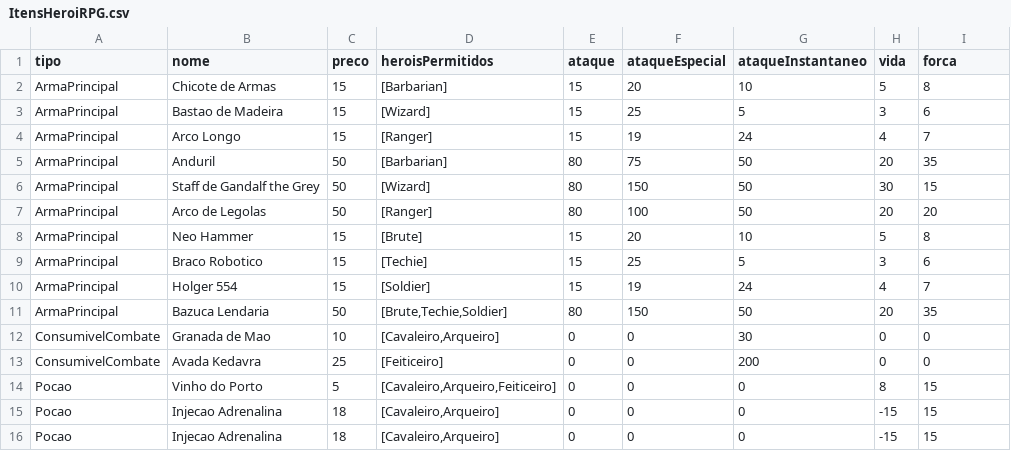
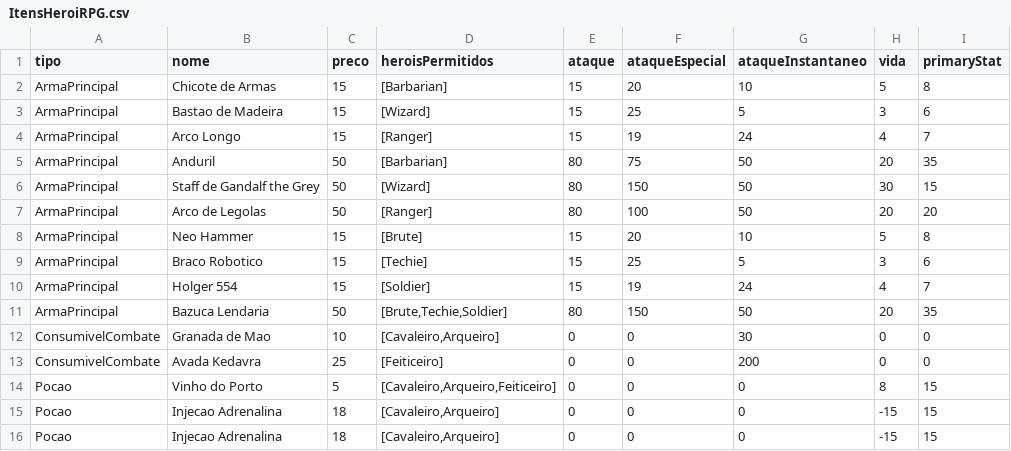
Before and after one commit to GoncaloPereira97/CESAE_Softdev_PRT_1023, a CSV file: RPG/Files/ItensHeroiRPG.csv, drawn as a sheet.

```diff
--- a/RPG/Files/ItensHeroiRPG.csv
+++ b/RPG/Files/ItensHeroiRPG.csv
@@ -1,2 +1,2 @@
-tipo;nome;preco;heroisPermitidos;ataque;ataqueEspecial;ataqueInstantaneo;vida;forca
+tipo;nome;preco;heroisPermitidos;ataque;ataqueEspecial;ataqueInstantaneo;vida;primaryStat
 ArmaPrincipal;Chicote de Armas;15;[Barbarian];15;20;10;5;8
```
Also changed, not shown: 8 other files.
